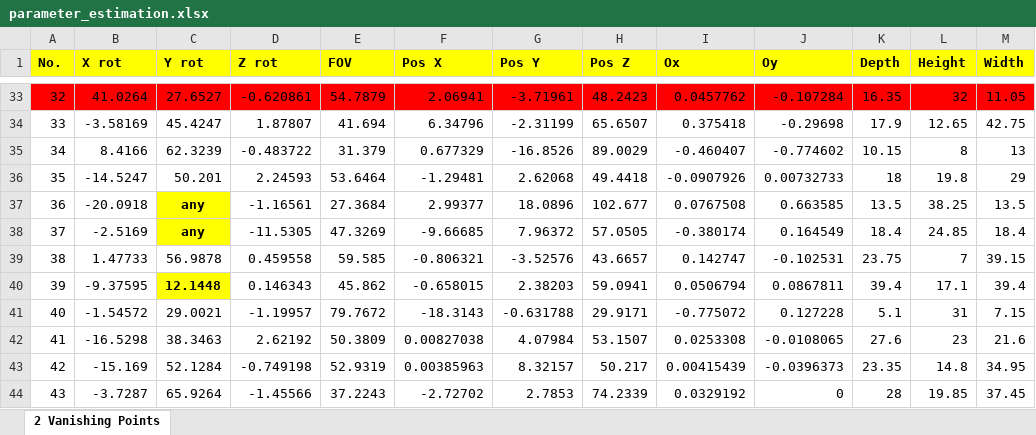
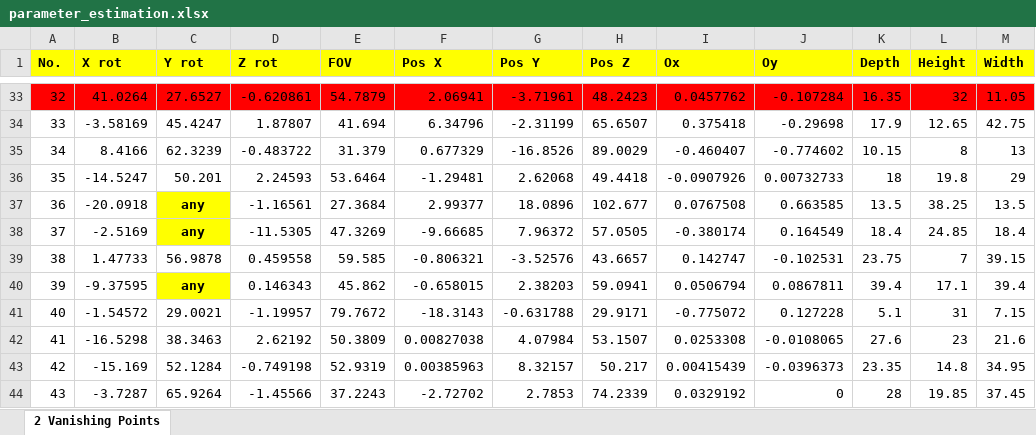
Before and after one commit to gnishida/VanishingPoint, an Excel workbook: parameter_estimation.xlsx, sheet 2 Vanishing Points, drawn as a sheet; only a part is shown, gaps mark what is left out; values as stored, in another font and other column widths than the file's, no borders; the diff names each change by its address in the sheet, - before the commit and + after, or states it on an @@ line.

Commit message:
update.

```diff
--- a/parameter_estimation.xlsx (sheet 2 Vanishing Points)
+++ b/parameter_estimation.xlsx (sheet 2 Vanishing Points)
-C40 (Y rot): 12.1448
+C40 (Y rot): any
```
